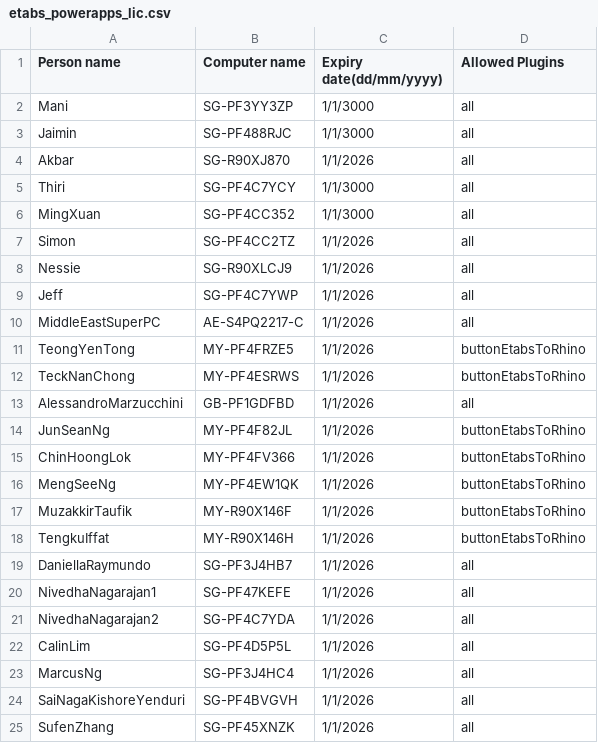
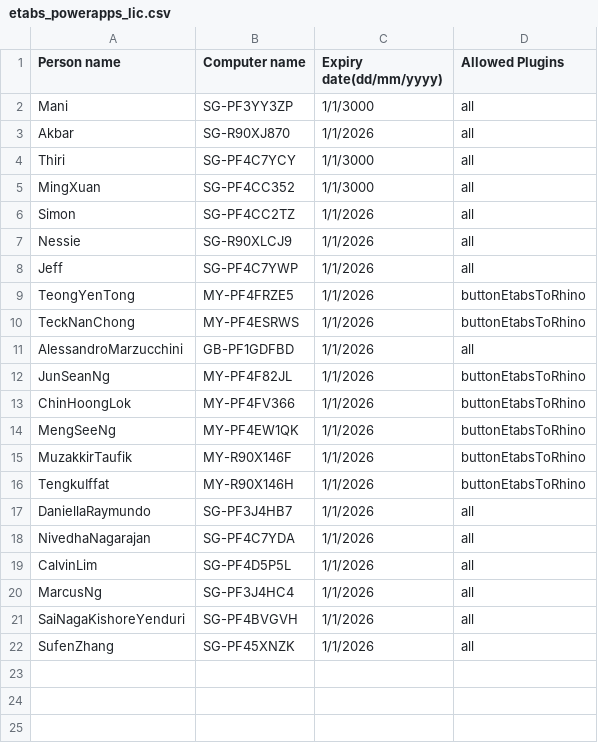
Before and after one commit to manikandan-ramboll/licensing, a CSV file: etabs_powerapps_lic.csv, drawn as a sheet.

Commit message:
Update etabs_powerapps_lic.csv

```diff
--- a/etabs_powerapps_lic.csv
+++ b/etabs_powerapps_lic.csv
@@ -2,3 +2,2 @@
 Mani,SG-PF3YY3ZP,1/1/3000,all
-Jaimin,SG-PF488RJC,1/1/3000,all
 Akbar,SG-R90XJ870,1/1/2026,all
@@ -9,3 +8,2 @@ Nessie,SG-R90XLCJ9,1/1/2026,all
 Jeff,SG-PF4C7YWP,1/1/2026,all
-MiddleEastSuperPC,AE-S4PQ2217-C,1/1/2026,all
 TeongYenTong,MY-PF4FRZE5,1/1/2026,buttonEtabsToRhino
@@ -19,5 +17,4 @@ TengkuIffat,MY-R90X146H,1/1/2026,buttonEtabsToRhino
 DaniellaRaymundo,SG-PF3J4HB7,1/1/2026,all
-NivedhaNagarajan1,SG-PF47KEFE,1/1/2026,all
-NivedhaNagarajan2,SG-PF4C7YDA,1/1/2026,all
-CalinLim,SG-PF4D5P5L,1/1/2026,all
+NivedhaNagarajan,SG-PF4C7YDA,1/1/2026,all
+CalvinLim,SG-PF4D5P5L,1/1/2026,all
 MarcusNg,SG-PF3J4HC4,1/1/2026,all
```
